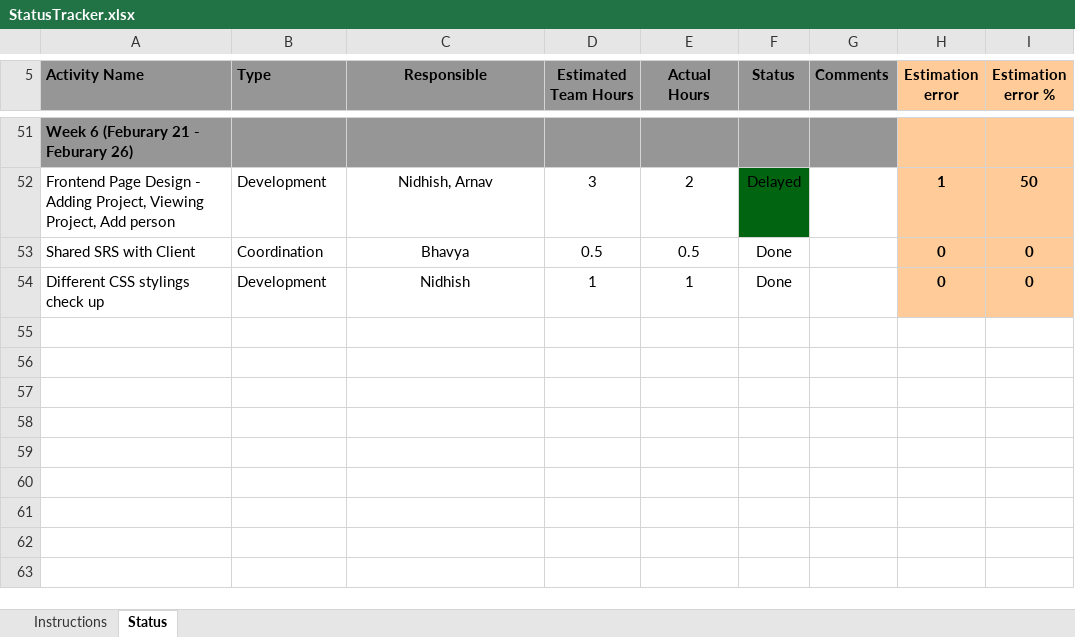
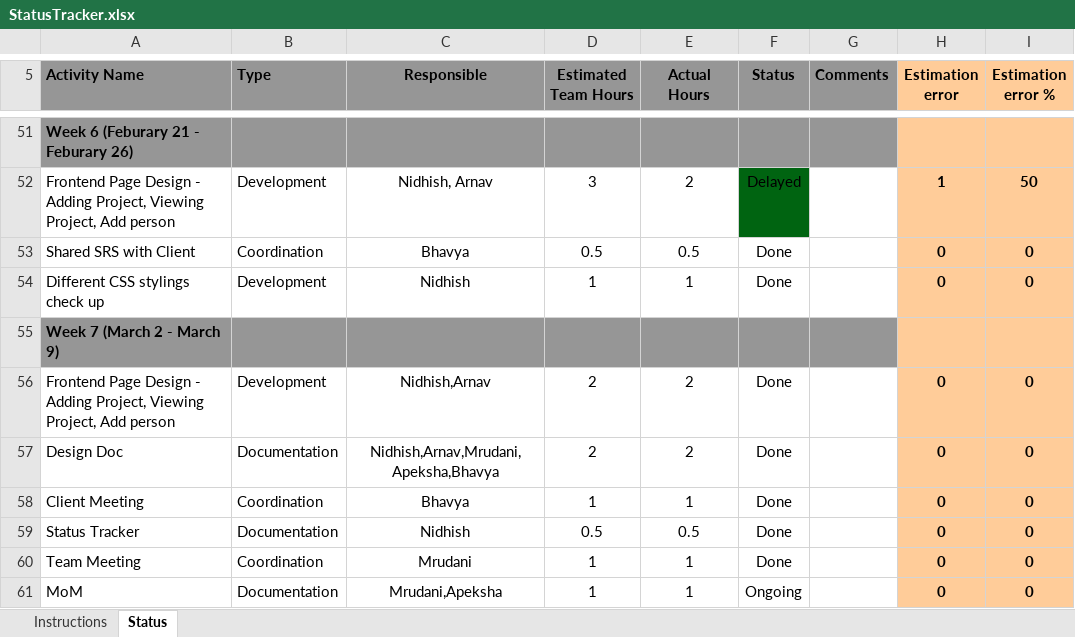
Before and after one commit to arnav4124/ASSET_MANAGEMENT_SYSTEM, an Excel workbook: docs/StatusTracker.xlsx, sheet Status, drawn as a sheet; only a part is shown, gaps mark what is left out; values as stored, in another font and other column widths than the file's, no borders; charts and pictures and conditional formats not drawn; the diff names each change by its address in the sheet, - before the commit and + after, or states it on an @@ line.

Commit message:
2mar-9mar

```diff
--- a/docs/StatusTracker.xlsx (sheet Status)
+++ b/docs/StatusTracker.xlsx (sheet Status)
+row 55: Week 7 (March 2 - March 9)
+row 56: Frontend Page Design - Adding Project, Viewing Project, Add person | Development | Nidhish,Arnav | 2 | 2 | Done |  | 0 | 0
+row 57: Design Doc | Documentation | Nidhish,Arnav,Mrudani,Apeksha,Bhavya | 2 | 2 | Done |  | 0 | 0
+row 58: Client Meeting | Coordination | Bhavya | 1 | 1 | Done |  | 0 | 0
+row 59: Status Tracker | Documentation | Nidhish | 0.5 | 0.5 | Done |  | 0 | 0
+row 60: Team Meeting | Coordination | Mrudani | 1 | 1 | Done |  | 0 | 0
+row 61: MoM | Documentation | Mrudani,Apeksha | 1 | 1 | Ongoing |  | 0 | 0
```
